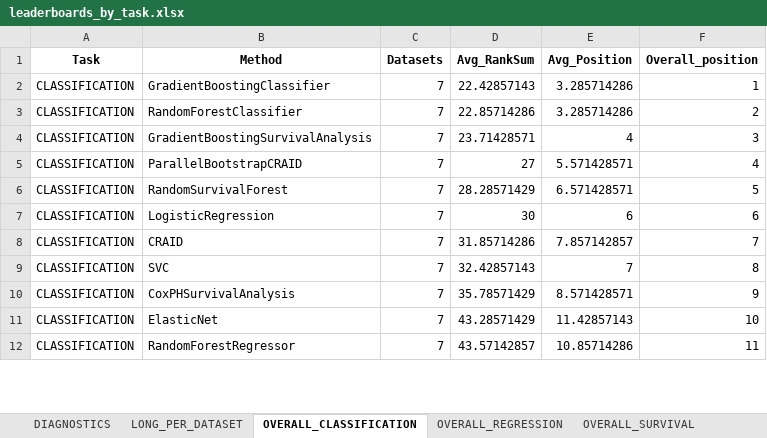
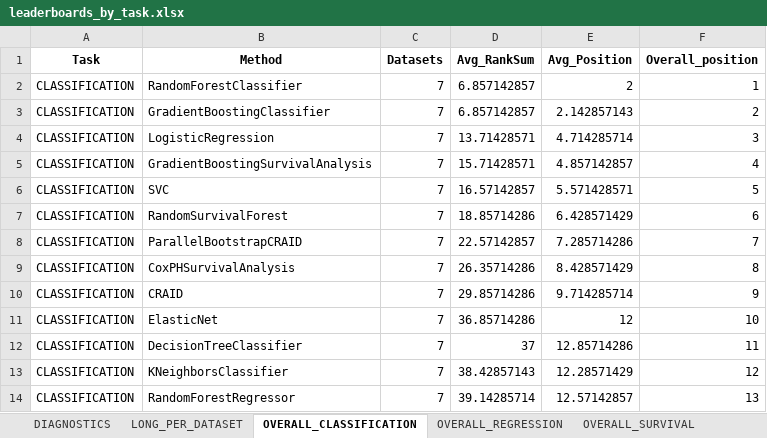
Before and after one commit to DimonZhi/SAWrap, an Excel workbook: UI/tables/leaderboards_by_task.xlsx, sheet OVERALL_CLASSIFICATION, drawn as a sheet; only a part is shown; values as stored, in another font and other column widths than the file's, no borders; removed rows and columns are numbered as before the commit, all else as after; the diff covers the shown part only; the diff names each change by its address in the sheet, - before the commit and + after, or states it on an @@ line.

```diff
--- a/UI/tables/leaderboards_by_task.xlsx (sheet OVERALL_CLASSIFICATION)
+++ b/UI/tables/leaderboards_by_task.xlsx (sheet OVERALL_CLASSIFICATION)
-row 2: CLASSIFICATION | GradientBoostingClassifier | 7 | 22.42857143 | 3.285714286 | 1
-D2 (Avg_RankSum): 22.85714286
+D2 (Avg_RankSum): 6.857142857
-E2 (Avg_Position): 3.285714286
+E2 (Avg_Position): 2
-F2 (Overall_position): 2
+F2 (Overall_position): 1
+row 3: CLASSIFICATION | GradientBoostingClassifier | 7 | 6.857142857 | 2.142857143 | 2
+row 4: CLASSIFICATION | LogisticRegression | 7 | 13.71428571 | 4.714285714 | 3
-D5 (Avg_RankSum): 23.71428571
+D5 (Avg_RankSum): 15.71428571
-E5 (Avg_Position): 4
+E5 (Avg_Position): 4.857142857
-F5 (Overall_position): 3
+F5 (Overall_position): 4
-B6 (Method): ParallelBootstrapCRAID
+B6 (Method): SVC
-D6 (Avg_RankSum): 27
+D6 (Avg_RankSum): 16.57142857
-F6 (Overall_position): 4
+F6 (Overall_position): 5
-D7 (Avg_RankSum): 28.28571429
+D7 (Avg_RankSum): 18.85714286
-E7 (Avg_Position): 6.571428571
+E7 (Avg_Position): 6.428571429
-F7 (Overall_position): 5
+F7 (Overall_position): 6
-row 7: CLASSIFICATION | LogisticRegression | 7 | 30 | 6 | 6
-B8 (Method): CRAID
+B8 (Method): ParallelBootstrapCRAID
-D8 (Avg_RankSum): 31.85714286
+D8 (Avg_RankSum): 22.57142857
-E8 (Avg_Position): 7.857142857
+E8 (Avg_Position): 7.285714286
-row 9: CLASSIFICATION | SVC | 7 | 32.42857143 | 7 | 8
-D9 (Avg_RankSum): 35.78571429
+D9 (Avg_RankSum): 26.35714286
-E9 (Avg_Position): 8.571428571
+E9 (Avg_Position): 8.428571429
-F9 (Overall_position): 9
+F9 (Overall_position): 8
+row 10: CLASSIFICATION | CRAID | 7 | 29.85714286 | 9.714285714 | 9
-D11 (Avg_RankSum): 43.28571429
+D11 (Avg_RankSum): 36.85714286
-E11 (Avg_Position): 11.42857143
+E11 (Avg_Position): 12
+row 12: CLASSIFICATION | DecisionTreeClassifier | 7 | 37 | 12.85714286 | 11
+row 13: CLASSIFICATION | KNeighborsClassifier | 7 | 38.42857143 | 12.28571429 | 12
-D14 (Avg_RankSum): 43.57142857
+D14 (Avg_RankSum): 39.14285714
-E14 (Avg_Position): 10.85714286
+E14 (Avg_Position): 12.57142857
-F14 (Overall_position): 11
+F14 (Overall_position): 13
```
Also changed, not shown: 2 removed rows and 16 edited cells elsewhere in this sheet, sheet LONG_PER_DATASET, sheet OVERALL_ALL, sheet OVERALL_SURVIVAL, sheet DIAGNOSTICS, sheet support2, sheet framingham, 5 more sheets, 17 other files.
